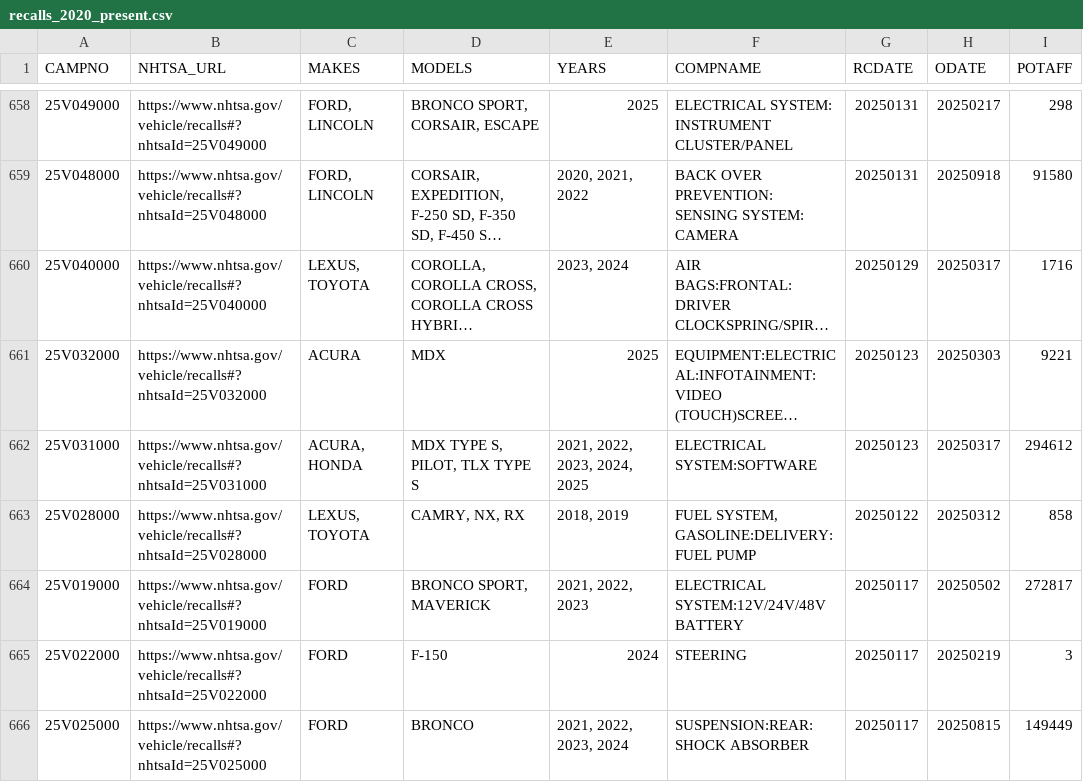
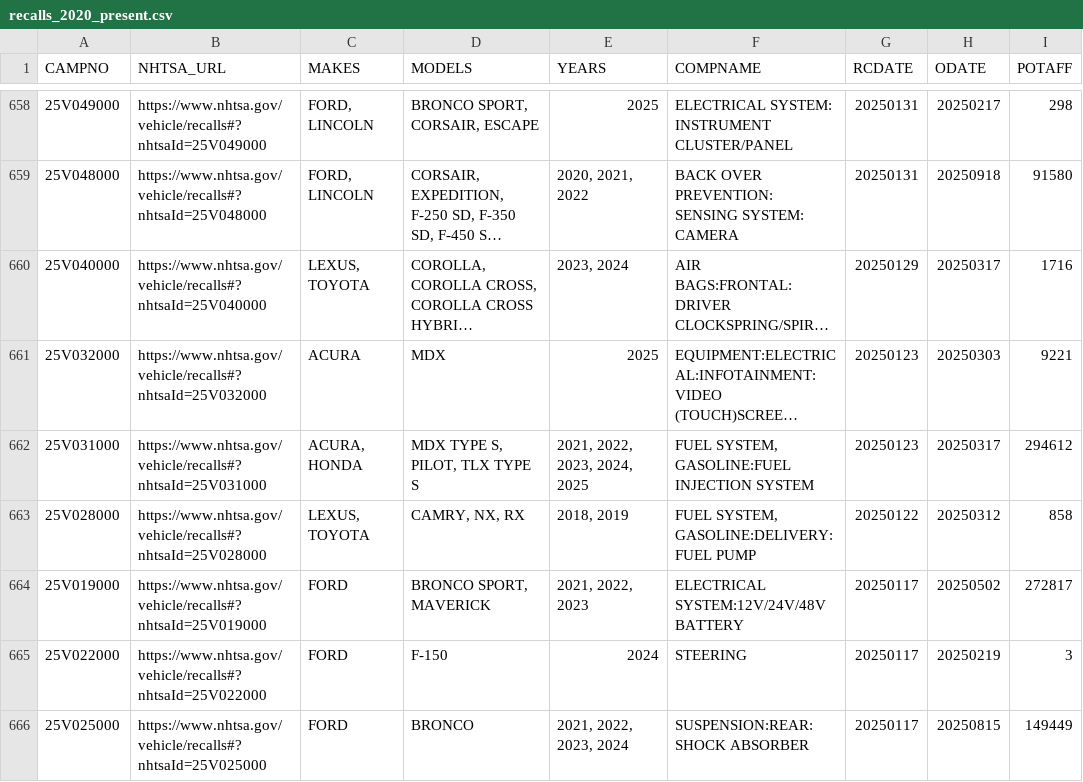
Before and after one commit to grantschwab/recall-tool, a CSV file: recalls_2020_present.csv, drawn as a sheet; only a part is shown, gaps mark what is left out; long unchanged cells end in …; the diff covers the shown part only; the diff names each change by its address in the sheet, - before the commit and + after, or states it on an @@ line.

```diff
--- a/recalls_2020_present.csv
+++ b/recalls_2020_present.csv
-F662 (COMPNAME): ELECTRICAL SYSTEM:SOFTWARE
+F662 (COMPNAME): FUEL SYSTEM, GASOLINE:FUEL INJECTION SYSTEM
```
Also changed, not shown: 62 edited cells elsewhere in this file.
